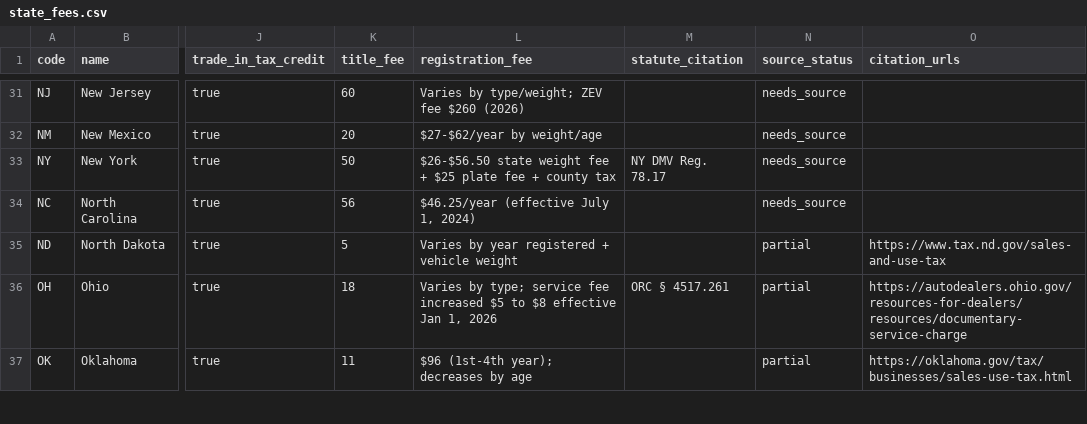
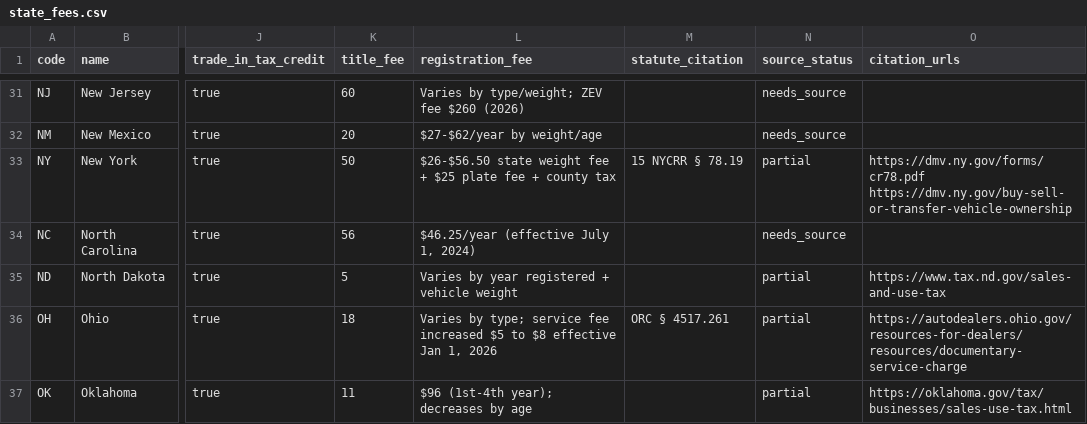
Before and after one commit to jclekkas/Odigos, a CSV file: data/state_fees.csv, drawn as a sheet; only a part is shown, gaps mark what is left out; the diff covers the shown part only; the diff names each change by its address in the sheet, - before the commit and + after, or states it on an @@ line.

```diff
--- a/data/state_fees.csv
+++ b/data/state_fees.csv
-M33 (statute_citation): NY DMV Reg. 78.17
+M33 (statute_citation): 15 NYCRR § 78.19
-N33 (source_status): needs_source
+N33 (source_status): partial
-O33 (citation_urls): (empty)
+O33 (citation_urls): https://dmv.ny.gov/forms/cr78.pdf https://dmv.ny.gov/buy-sell-or-transfer-vehicle-ownership
```
Also changed, not shown: 11 edited cells elsewhere in this file, 9 other files.
